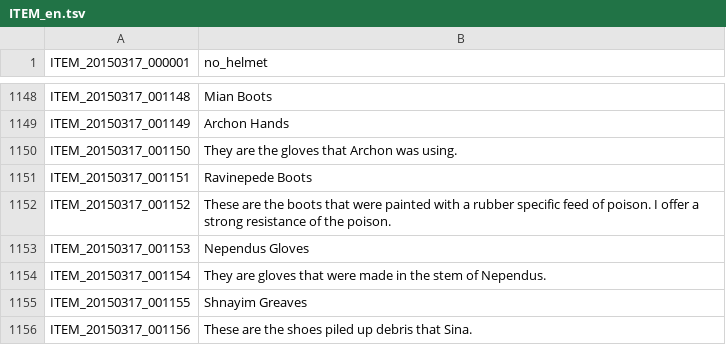
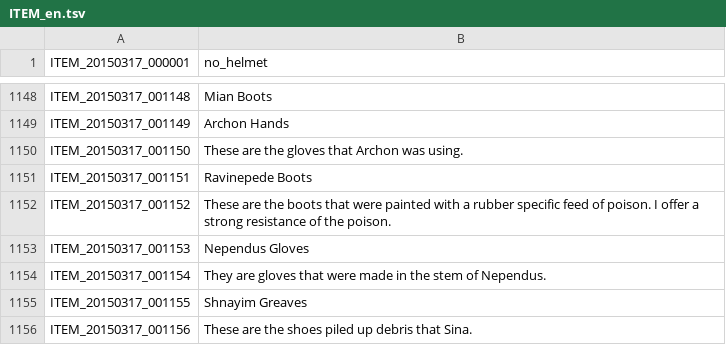
Before and after one commit to Treeofsavior/EnglishTranslation, a TSV file: ITEM_en.tsv, drawn as a sheet; only a part is shown, gaps mark what is left out.

Commit message:
last fix

```diff
--- a/ITEM_en.tsv
+++ b/ITEM_en.tsv
@@ -1149,3 +1149,3 @@ ITEM_20150317_001148	Mian Boots
 ITEM_20150317_001149	Archon Hands
-ITEM_20150317_001150	They are the gloves that Archon was using.
+ITEM_20150317_001150	These are the gloves that Archon was using.
 ITEM_20150317_001151	Ravinepede Boots
```
